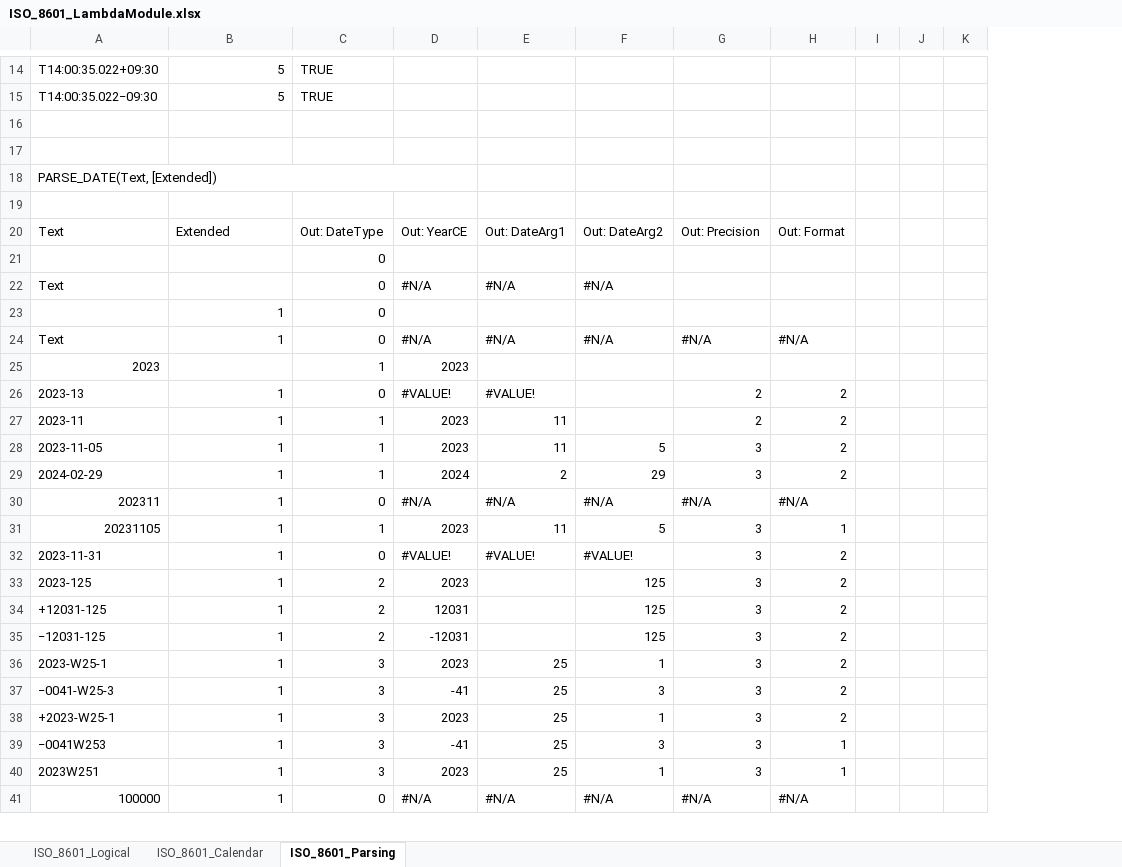
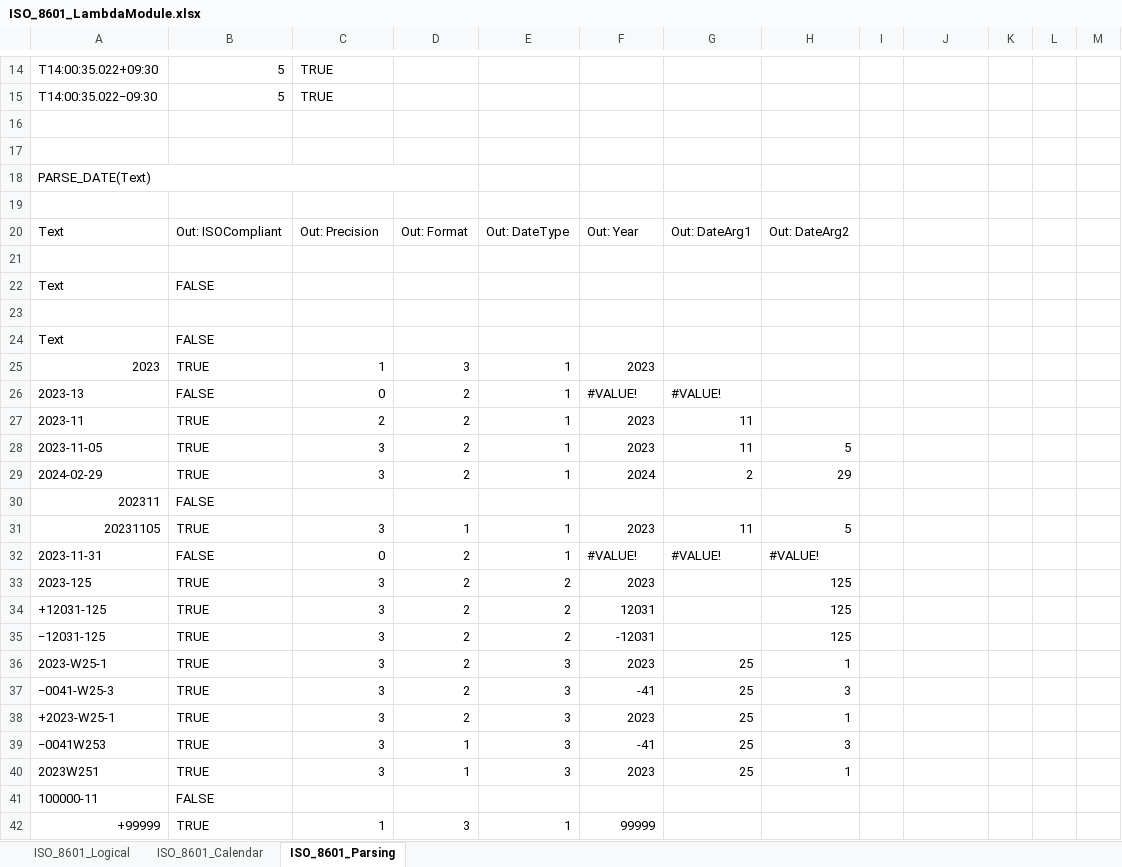
Before and after one commit to the-boobook/Excel-Lambda-Chrono, an Excel workbook: ISO_8601_LambdaModule.xlsx, sheet ISO_8601_Parsing, drawn as a sheet; only a part is shown, gaps mark what is left out; values as stored, in another font and other column widths than the file's, no cell formats; table styles not drawn; removed rows and columns are numbered as before the commit, all else as after; the diff covers the shown part only; the diff names each change by its address in the sheet, - before the commit and + after, or states it on an @@ line.

```diff
--- a/ISO_8601_LambdaModule.xlsx (sheet ISO_8601_Parsing)
+++ b/ISO_8601_LambdaModule.xlsx (sheet ISO_8601_Parsing)
+column D, row 20: Out: Format; rows 25-29: 3 | 2 | 2 | 2 | 2; rows 31-40: 1 | 2 | 2 | 2 | 2 | 2 | 2 | 2 | 1 | 1
+column E, row 20: Out: DateType; rows 25-29: all 1; rows 31-40: 1 | 1 | 2 | 2 | 2 | 3 | 3 | 3 | 3 | 3
-column G, row 20: Out: Precision; rows 24-29: #N/A |  | 2 | 2 | 3 | 3; rows 31-40: all 3
+column I, empty
-A18: PARSE_DATE(Text, [Extended])
+A18: PARSE_DATE(Text)
-A18:D18 merged
+A18:D18 merged
-B20: Extended
+B20: Out: ISOCompliant
-C20: Out: DateType
+C20: Out: Precision
-F20: Out: YearCE
+F20: Out: Year
-J20: Out: Format
+J20: (empty)
-C21: 0
+C21: (empty)
-row 22: Text |  | 0 | #N/A | #N/A | #N/A
-row 23:  | 1 | 0
+row 22: Text | FALSE
-row 23: Text | 1 | 0 | #N/A | #N/A | #N/A | #N/A | #N/A
+row 23: (empty)
+row 24: Text | FALSE
-B25: (empty)
+B25: TRUE
-B26: 1
+B26: FALSE
-J26:J29: 2
+J26:J29: (empty)
-B27:B29: 1
+B27:B29: TRUE
-C27: 1
+C27: 2
-C28:C29: 1
+C28:C29: 3
-row 30: 202311 | 1 | 0 | #N/A | #N/A | #N/A | #N/A | #N/A
+row 30: 202311 | FALSE
-B31: 1
+B31: TRUE
-C31: 1
+C31: 3
-J31: 1
+J31: (empty)
-B32: 1
+B32: FALSE
-J32:J38: 2
+J32:J38: (empty)
-B33:B40: 1
+B33:B40: TRUE
-C33:C35: 2
+C33:C35: 3
-J39:J40: 1
+J39:J40: (empty)
-row 41: 100000 | 1 | 0 | #N/A | #N/A | #N/A | #N/A | #N/A
+row 41: 100000-11 | FALSE
+row 42: +99999 | TRUE | 1 | 3 | 1 | 99999
```
Also changed, not shown: 39 added rows, 28 removed rows, 105 edited cells and merged cells elsewhere in this sheet, cell formats, formulas that keep their value, ISO_8601_FormatHashTables.xlsx, 1 other file.
